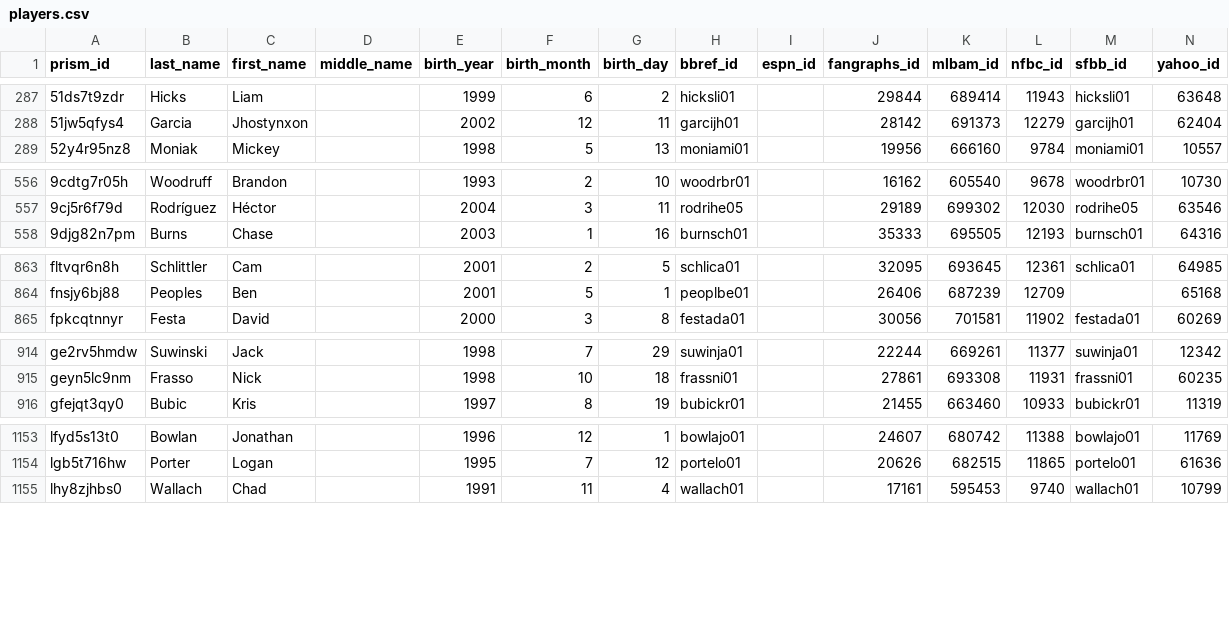
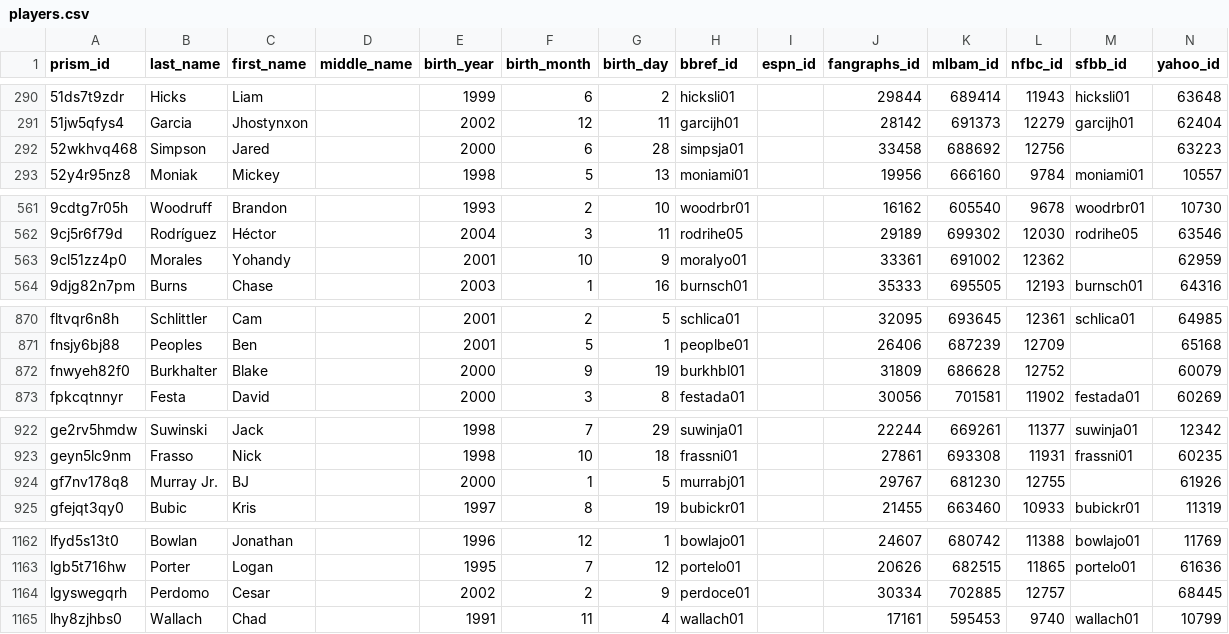
Before and after one commit to StatsVine/prism-crosswalk-data, a CSV file: data/mlb/players.csv, drawn as a sheet; only a part is shown, gaps mark what is left out; the diff covers the shown part only; the diff names each change by its address in the sheet, - before the commit and + after, or states it on an @@ line.

```diff
--- a/data/mlb/players.csv
+++ b/data/mlb/players.csv
+row 292: 52wkhvq468 | Simpson | Jared |  | 2000 | 6 | 28 | simpsja01 |  | 33458 | 688692 | 12756 |  | 63223
+row 563: 9cl51zz4p0 | Morales | Yohandy |  | 2001 | 10 | 9 | moralyo01 |  | 33361 | 691002 | 12362 |  | 62959
+row 872: fnwyeh82f0 | Burkhalter | Blake |  | 2000 | 9 | 19 | burkhbl01 |  | 31809 | 686628 | 12752 |  | 60079
+row 924: gf7nv178q8 | Murray Jr. | BJ |  | 2000 | 1 | 5 | murrabj01 |  | 29767 | 681230 | 12755 |  | 61926
+row 1164: lgyswegqrh | Perdomo | Cesar |  | 2002 | 2 | 9 | perdoce01 |  | 30334 | 702885 | 12757 |  | 68445
```
Also changed, not shown: 7 added rows elsewhere in this file.
